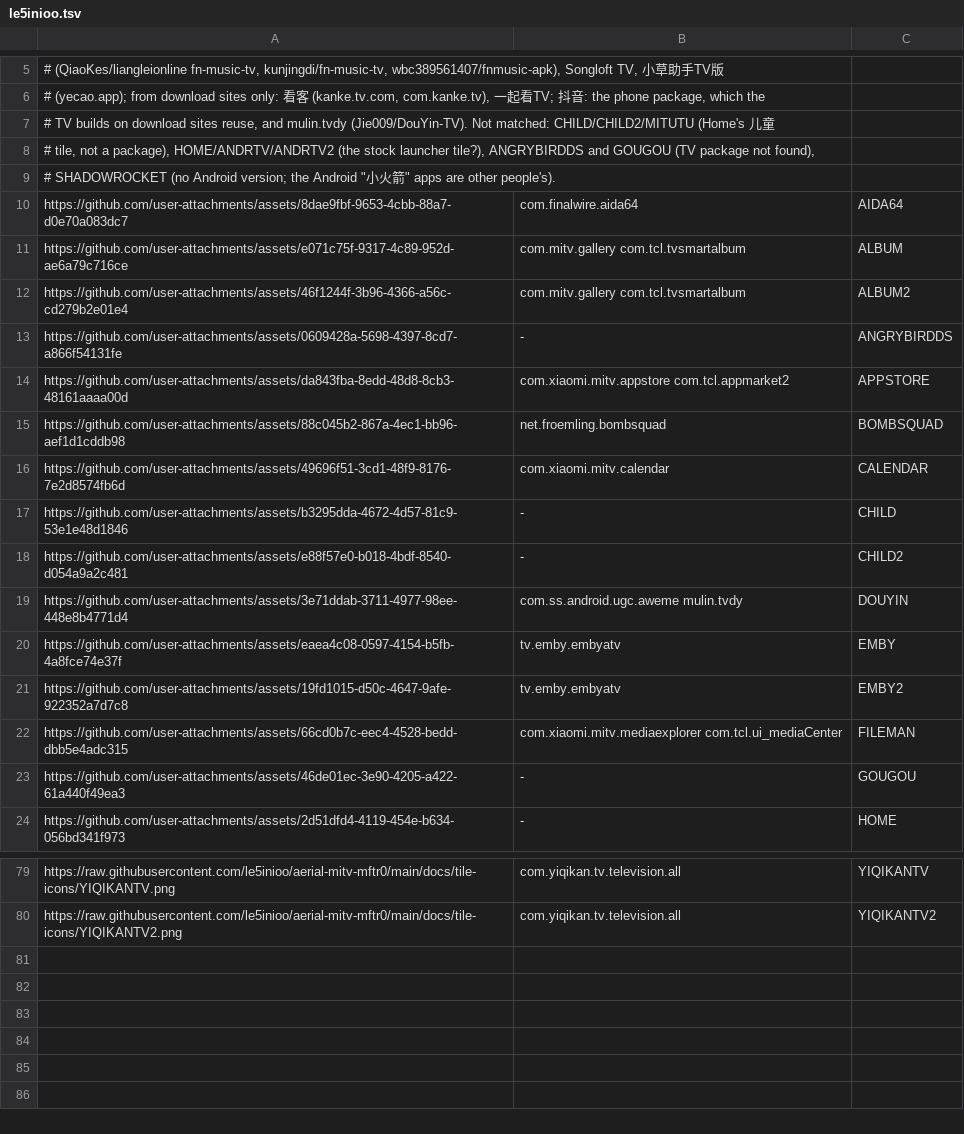
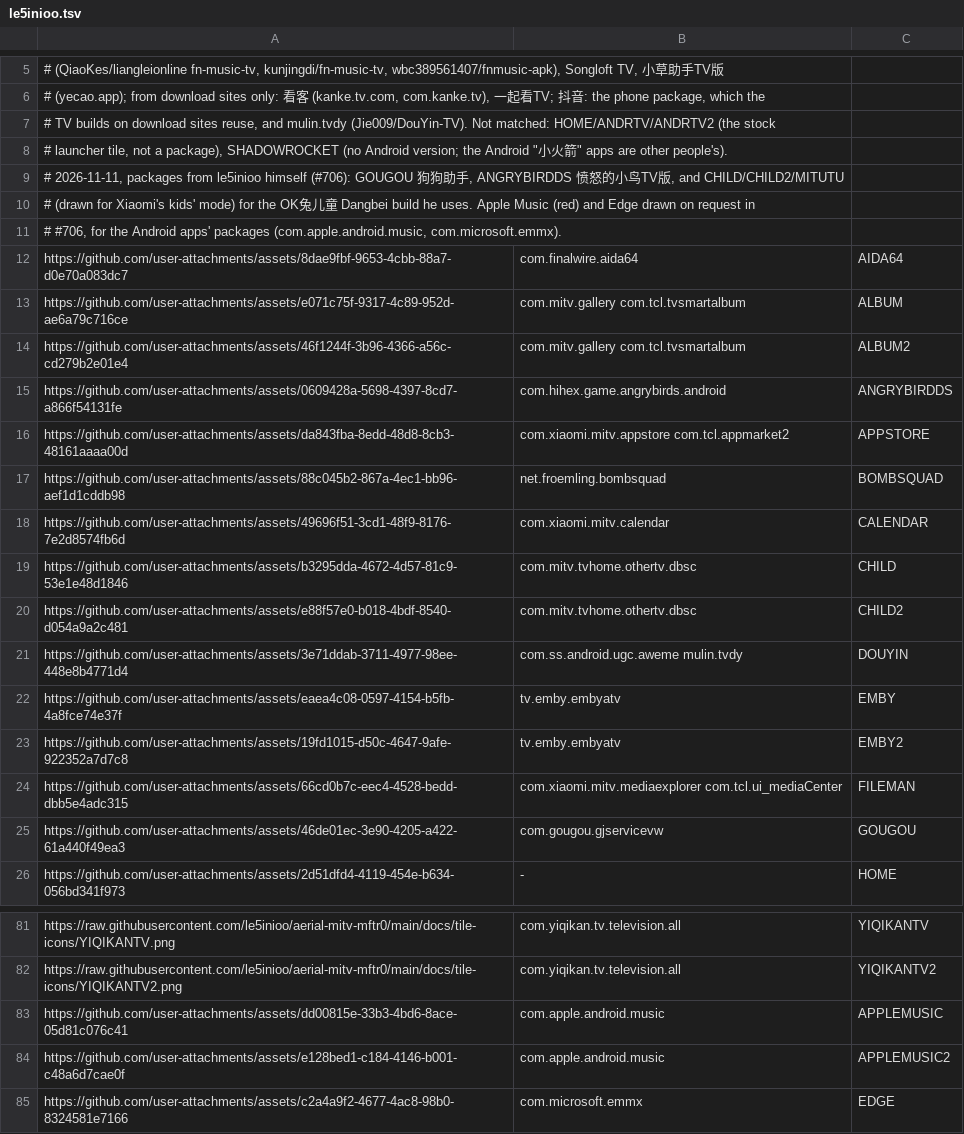
Before and after one commit to pengchujin/aerial-tv, a TSV file: tools/icons/le5inioo.tsv, drawn as a sheet; only a part is shown, gaps mark what is left out; the diff covers the shown part only.

```diff
--- a/tools/icons/le5inioo.tsv
+++ b/tools/icons/le5inioo.tsv
@@ -6,5 +6,7 @@
 # (yecao.app); from download sites only: 看客 (kanke.tv.com, com.kanke.tv), 一起看TV; 抖音: the phone package, which the
-# TV builds on download sites reuse, and mulin.tvdy (Jie009/DouYin-TV). Not matched: CHILD/CHILD2/MITUTU (Home's 儿童
-# tile, not a package), HOME/ANDRTV/ANDRTV2 (the stock launcher tile?), ANGRYBIRDDS and GOUGOU (TV package not found),
-# SHADOWROCKET (no Android version; the Android "小火箭" apps are other people's).
+# TV builds on download sites reuse, and mulin.tvdy (Jie009/DouYin-TV). Not matched: HOME/ANDRTV/ANDRTV2 (the stock
+# launcher tile, not a package), SHADOWROCKET (no Android version; the Android "小火箭" apps are other people's).
+# 2026-11-11, packages from le5inioo himself (#706): GOUGOU 狗狗助手, ANGRYBIRDDS 愤怒的小鸟TV版, and CHILD/CHILD2/MITUTU
+# (drawn for Xiaomi's kids' mode) for the OK兔儿童 Dangbei build he uses. Apple Music (red) and Edge drawn on request in
+# #706, for the Android apps' packages (com.apple.android.music, com.microsoft.emmx).
 https://github.com/user-attachments/assets/8dae9fbf-9653-4cbb-88a7-d0e70a083dc7	com.finalwire.aida64	AIDA64
@@ -12,3 +14,3 @@ https://github.com/user-attachments/assets/e071c75f-9317-4c89-952d-ae6a79c716ce
 https://github.com/user-attachments/assets/46f1244f-3b96-4366-a56c-cd279b2e01e4	com.mitv.gallery com.tcl.tvsmartalbum	ALBUM2
-https://github.com/user-attachments/assets/0609428a-5698-4397-8cd7-a866f54131fe	-	ANGRYBIRDDS
+https://github.com/user-attachments/assets/0609428a-5698-4397-8cd7-a866f54131fe	com.hihex.game.angrybirds.android	ANGRYBIRDDS
 https://github.com/user-attachments/assets/da843fba-8edd-48d8-8cb3-48161aaaa00d	com.xiaomi.mitv.appstore com.tcl.appmarket2	APPSTORE
@@ -16,4 +18,4 @@ https://github.com/user-attachments/assets/88c045b2-867a-4ec1-bb96-aef1d1cddb98
 https://github.com/user-attachments/assets/49696f51-3cd1-48f9-8176-7e2d8574fb6d	com.xiaomi.mitv.calendar	CALENDAR
-https://github.com/user-attachments/assets/b3295dda-4672-4d57-81c9-53e1e48d1846	-	CHILD
-https://github.com/user-attachments/assets/e88f57e0-b018-4bdf-8540-d054a9a2c481	-	CHILD2
+https://github.com/user-attachments/assets/b3295dda-4672-4d57-81c9-53e1e48d1846	com.mitv.tvhome.othertv.dbsc	CHILD
+https://github.com/user-attachments/assets/e88f57e0-b018-4bdf-8540-d054a9a2c481	com.mitv.tvhome.othertv.dbsc	CHILD2
 https://github.com/user-attachments/assets/3e71ddab-3711-4977-98ee-448e8b4771d4	com.ss.android.ugc.aweme mulin.tvdy	DOUYIN
@@ -22,3 +24,3 @@ https://github.com/user-attachments/assets/19fd1015-d50c-4647-9afe-922352a7d7c8
 https://github.com/user-attachments/assets/66cd0b7c-eec4-4528-bedd-dbb5e4adc315	com.xiaomi.mitv.mediaexplorer com.tcl.ui_mediaCenter	FILEMAN
-https://github.com/user-attachments/assets/46de01ec-3e90-4205-a422-61a440f49ea3	-	GOUGOU
+https://github.com/user-attachments/assets/46de01ec-3e90-4205-a422-61a440f49ea3	com.gougou.gjservicevw	GOUGOU
 https://github.com/user-attachments/assets/2d51dfd4-4119-454e-b634-056bd341f973	-	HOME
@@ -80 +82,4 @@ https://raw.githubusercontent.com/le5inioo/aerial-mitv-mftr0/main/docs/tile-icon
 https://raw.githubusercontent.com/le5inioo/aerial-mitv-mftr0/main/docs/tile-icons/YIQIKANTV2.png	com.yiqikan.tv.television.all	YIQIKANTV2
+https://github.com/user-attachments/assets/dd00815e-33b3-4bd6-8ace-05d81c076c41	com.apple.android.music	APPLEMUSIC
+https://github.com/user-attachments/assets/e128bed1-c184-4146-b001-c48a6d7cae0f	com.apple.android.music	APPLEMUSIC2
+https://github.com/user-attachments/assets/c2a4a9f2-4677-4ac8-98b0-8324581e7166	com.microsoft.emmx	EDGE
```
Also changed, not shown: 1 edited cell elsewhere in this file.
